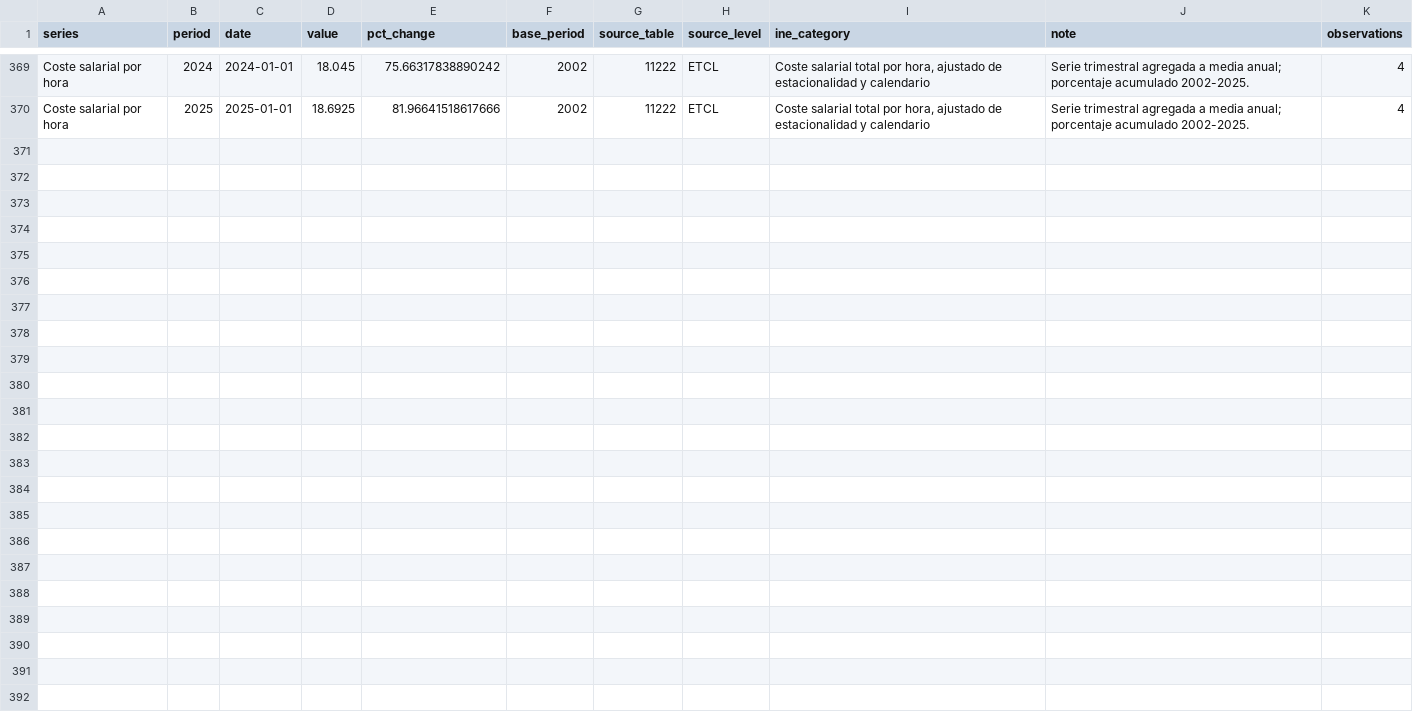
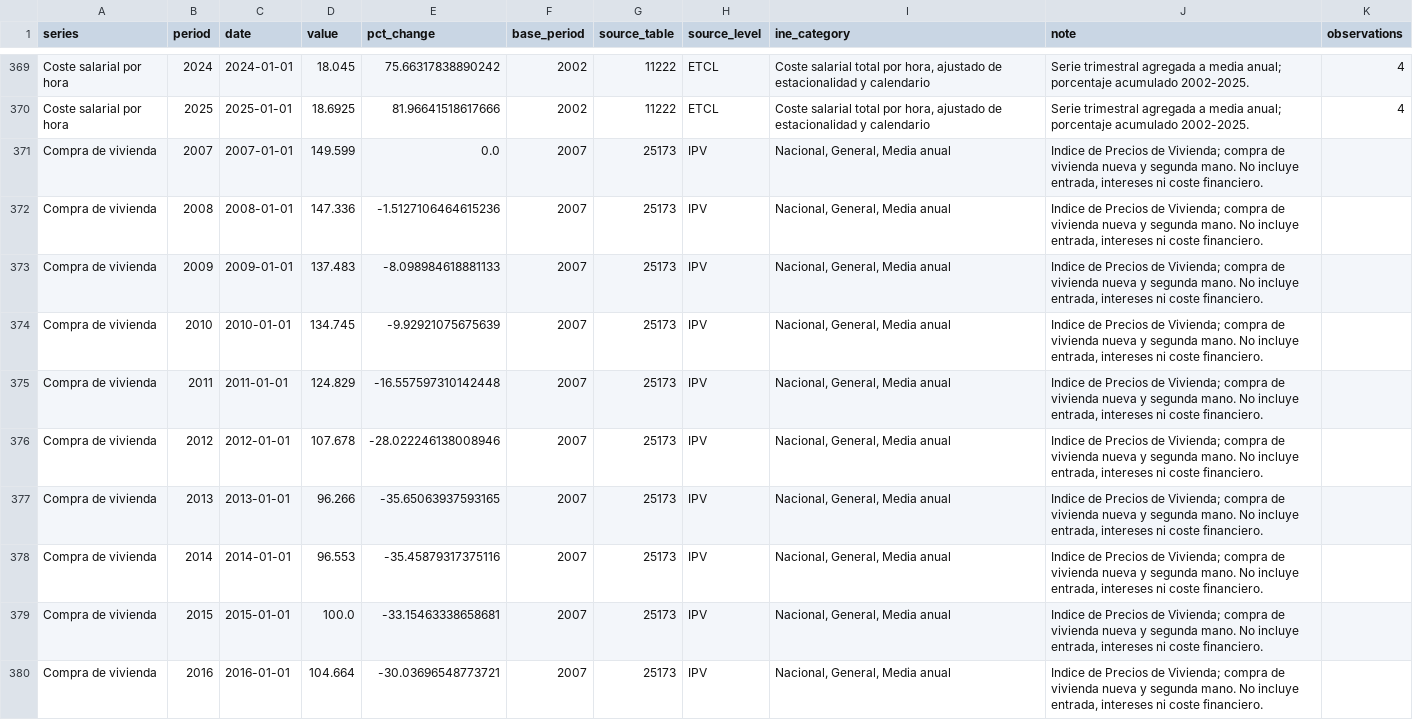
Before and after one commit to victoriano/ine-spain-price-changes, a CSV file: outputs/ine-price-changes-spain/ine_spain_price_changes_series.csv, drawn as a sheet; only a part is shown, gaps mark what is left out; the diff covers the shown part only; the diff names each change by its address in the sheet, - before the commit and + after, or states it on an @@ line.

Commit message:
Add home purchase to price changes chart

```diff
--- a/outputs/ine-price-changes-spain/ine_spain_price_changes_series.csv
+++ b/outputs/ine-price-changes-spain/ine_spain_price_changes_series.csv
+row 371: Compra de vivienda | 2007 | 2007-01-01 | 149.599 | 0.0 | 2007 | 25173 | IPV | Nacional, General, Media anual | Indice de Precios de Vivienda; compra de vivienda nueva y segunda mano. No incluye entrada, intereses ni coste financiero.
+row 372: Compra de vivienda | 2008 | 2008-01-01 | 147.336 | -1.5127106464615236 | 2007 | 25173 | IPV | Nacional, General, Media anual | Indice de Precios de Vivienda; compra de vivienda nueva y segunda mano. No incluye entrada, intereses ni coste financiero.
+row 373: Compra de vivienda | 2009 | 2009-01-01 | 137.483 | -8.098984618881133 | 2007 | 25173 | IPV | Nacional, General, Media anual | Indice de Precios de Vivienda; compra de vivienda nueva y segunda mano. No incluye entrada, intereses ni coste financiero.
+row 374: Compra de vivienda | 2010 | 2010-01-01 | 134.745 | -9.92921075675639 | 2007 | 25173 | IPV | Nacional, General, Media anual | Indice de Precios de Vivienda; compra de vivienda nueva y segunda mano. No incluye entrada, intereses ni coste financiero.
+row 375: Compra de vivienda | 2011 | 2011-01-01 | 124.829 | -16.557597310142448 | 2007 | 25173 | IPV | Nacional, General, Media anual | Indice de Precios de Vivienda; compra de vivienda nueva y segunda mano. No incluye entrada, intereses ni coste financiero.
+row 376: Compra de vivienda | 2012 | 2012-01-01 | 107.678 | -28.022246138008946 | 2007 | 25173 | IPV | Nacional, General, Media anual | Indice de Precios de Vivienda; compra de vivienda nueva y segunda mano. No incluye entrada, intereses ni coste financiero.
+row 377: Compra de vivienda | 2013 | 2013-01-01 | 96.266 | -35.65063937593165 | 2007 | 25173 | IPV | Nacional, General, Media anual | Indice de Precios de Vivienda; compra de vivienda nueva y segunda mano. No incluye entrada, intereses ni coste financiero.
+row 378: Compra de vivienda | 2014 | 2014-01-01 | 96.553 | -35.45879317375116 | 2007 | 25173 | IPV | Nacional, General, Media anual | Indice de Precios de Vivienda; compra de vivienda nueva y segunda mano. No incluye entrada, intereses ni coste financiero.
+row 379: Compra de vivienda | 2015 | 2015-01-01 | 100.0 | -33.15463338658681 | 2007 | 25173 | IPV | Nacional, General, Media anual | Indice de Precios de Vivienda; compra de vivienda nueva y segunda mano. No incluye entrada, intereses ni coste financiero.
+row 380: Compra de vivienda | 2016 | 2016-01-01 | 104.664 | -30.03696548773721 | 2007 | 25173 | IPV | Nacional, General, Media anual | Indice de Precios de Vivienda; compra de vivienda nueva y segunda mano. No incluye entrada, intereses ni coste financiero.
```
Also changed, not shown: 9 added rows elsewhere in this file, outputs/ine-price-changes-spain/ine_spain_price_changes_summary.csv, 7 other files.
